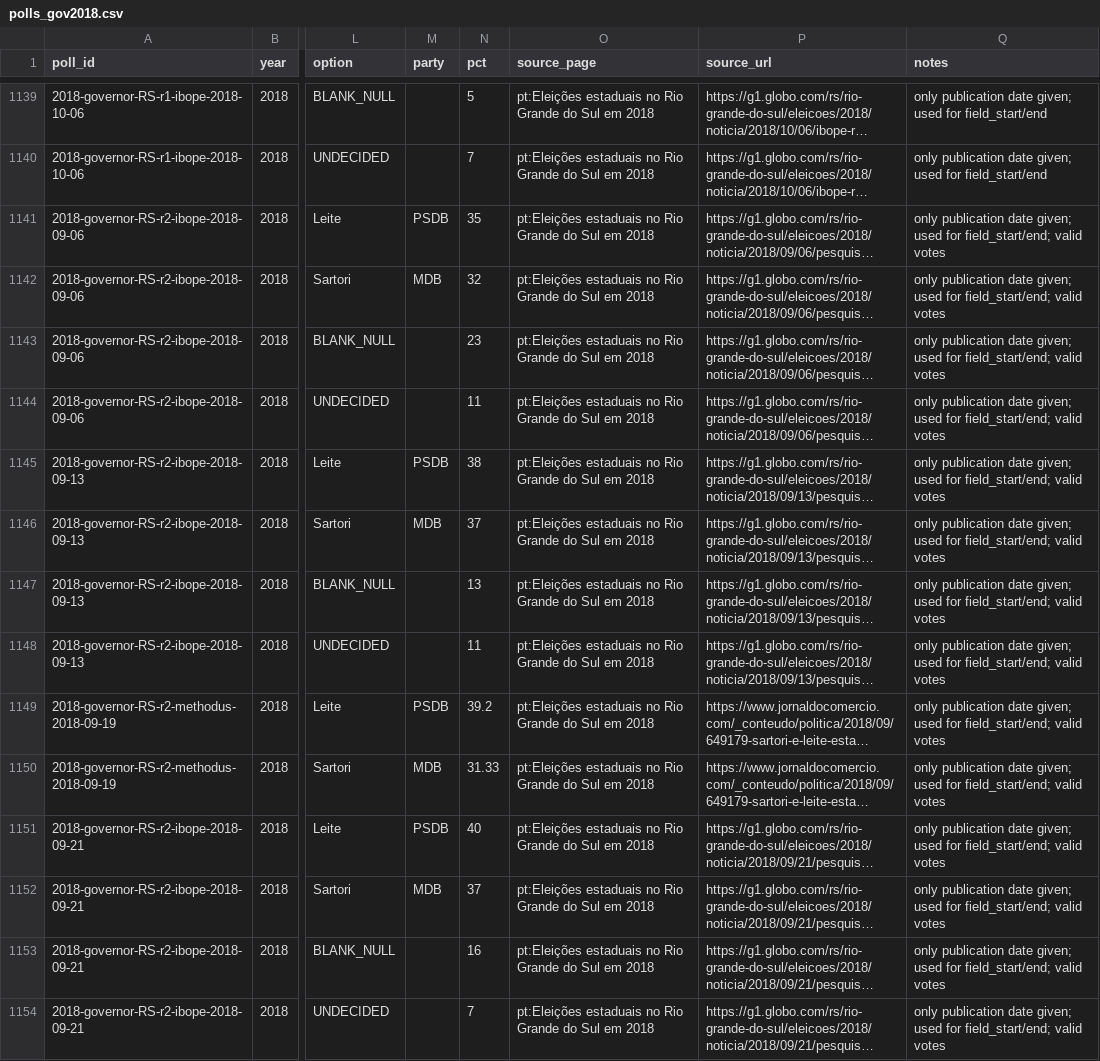
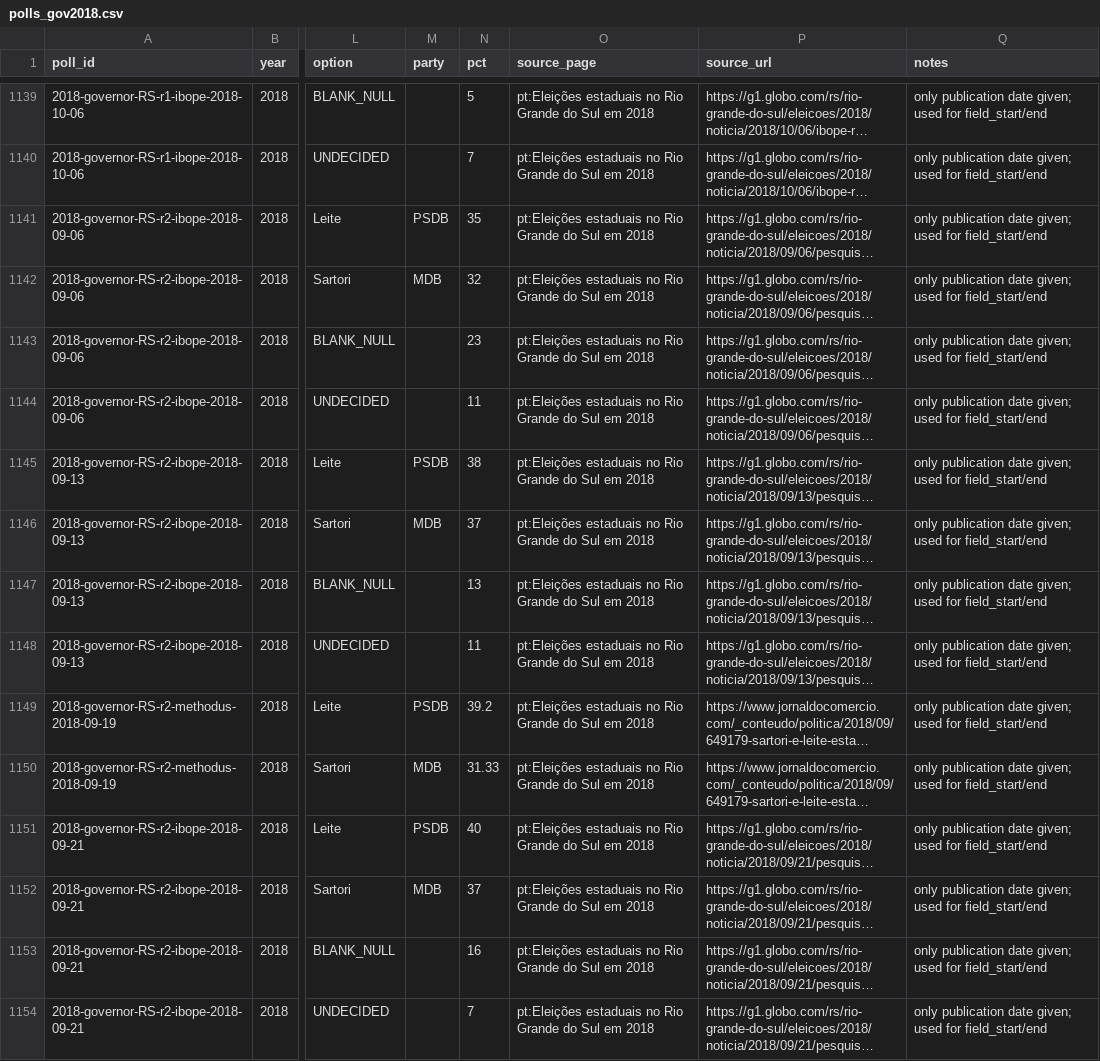
Before and after one commit to ThiagoTVarella/thiagotvarella.github.io, a CSV file: brpolls/data/hist/polls_gov2018.csv, drawn as a sheet; only a part is shown, gaps mark what is left out; long unchanged cells end in …; the diff covers the shown part only; the diff names each change by its address in the sheet, - before the commit and + after, or states it on an @@ line.

```diff
--- a/brpolls/data/hist/polls_gov2018.csv
+++ b/brpolls/data/hist/polls_gov2018.csv
-Q1141:Q1154 (notes): …used for field_start/end; valid votes
+Q1141:Q1154 (notes): …used for field_start/end
```
Also changed, not shown: 24 edited cells elsewhere in this file, 6 other files.
